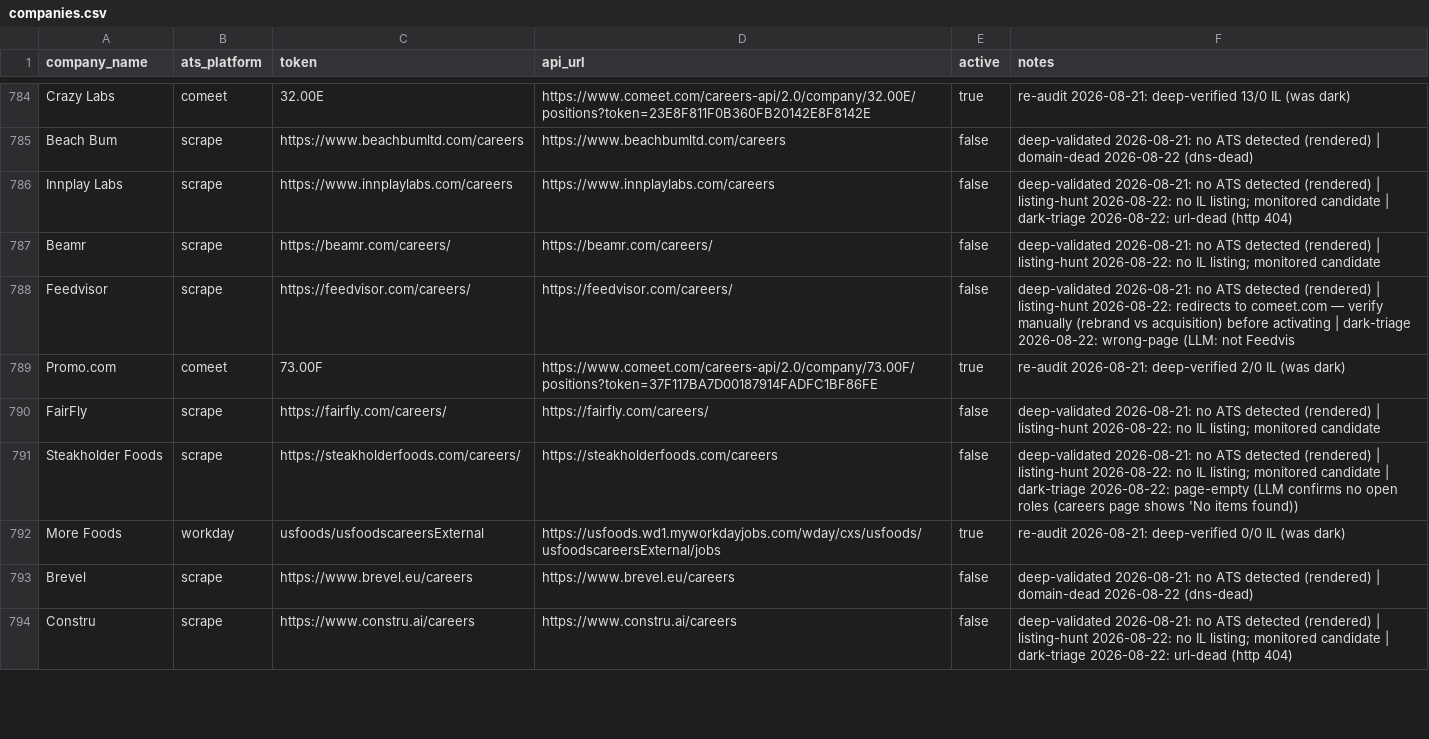
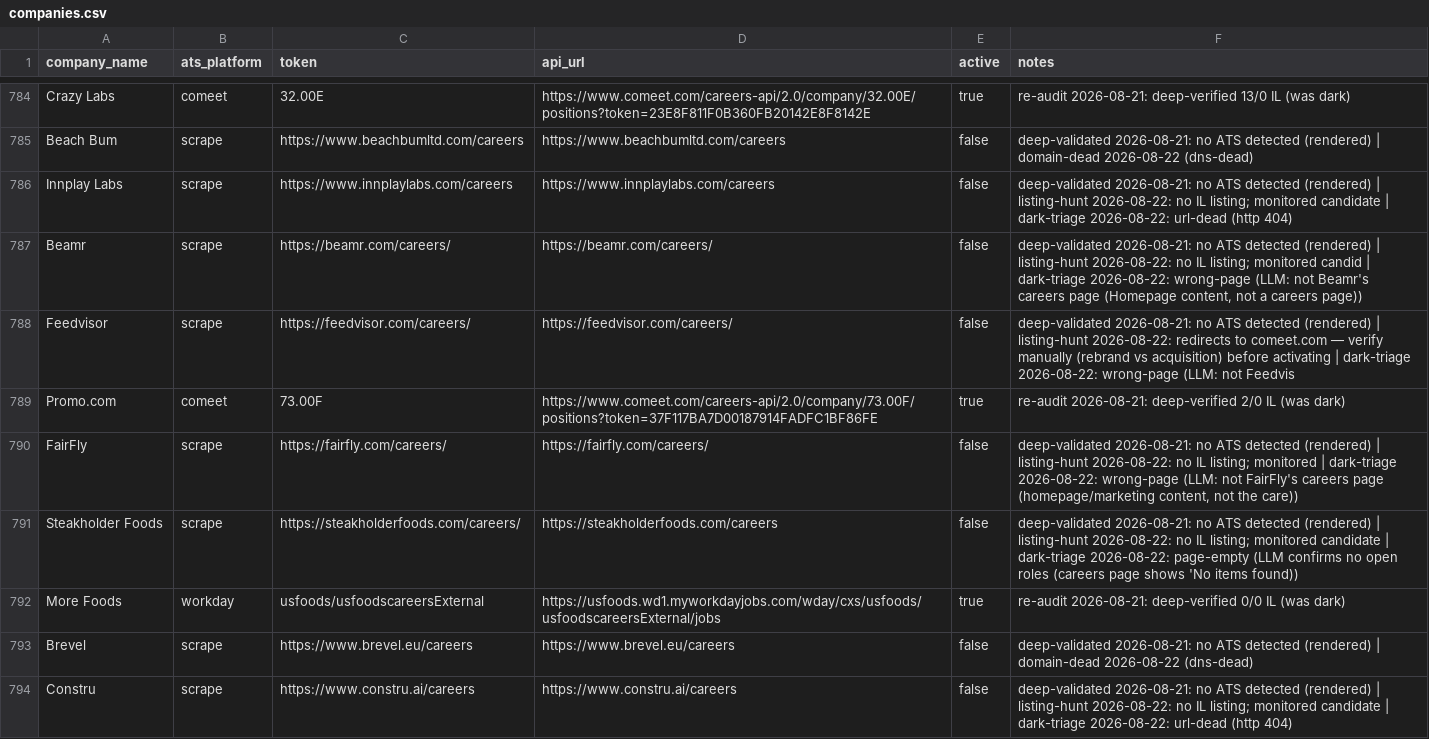
Before and after one commit to AnalystJobsIL/pipeline, a CSV file: companies.csv, drawn as a sheet; only a part is shown, gaps mark what is left out; the diff covers the shown part only.

```diff
--- a/companies.csv
+++ b/companies.csv
@@ -786,6 +786,6 @@ Beach Bum,scrape,https://www.beachbumltd.com/careers,https://www.beachbumltd.com
 Innplay Labs,scrape,https://www.innplaylabs.com/careers,https://www.innplaylabs.com/careers,false,deep-validated 2026-08-21: no ATS detected (rendered) | listing-hunt 2026-08-22: no IL listing; monitored candidate | dark-triage 2026-08-22: url-dead (http 404)
-Beamr,scrape,https://beamr.com/careers/,https://beamr.com/careers/,false,deep-validated 2026-08-21: no ATS detected (rendered) | listing-hunt 2026-08-22: no IL listing; monitored candidate
+Beamr,scrape,https://beamr.com/careers/,https://beamr.com/careers/,false,"deep-validated 2026-08-21: no ATS detected (rendered) | listing-hunt 2026-08-22: no IL listing; monitored candid | dark-triage 2026-08-22: wrong-page (LLM: not Beamr's careers page (Homepage content, not a careers page))"
 Feedvisor,scrape,https://feedvisor.com/careers/,https://feedvisor.com/careers/,false,deep-validated 2026-08-21: no ATS detected (rendered) | listing-hunt 2026-08-22: redirects to comeet.com — verify manually (rebrand vs acquisition) before activating | dark-triage 2026-08-22: wrong-page (LLM: not Feedvis
 Promo.com,comeet,73.00F,https://www.comeet.com/careers-api/2.0/company/73.00F/positions?token=37F117BA7D00187914FADFC1BF86FE,true,re-audit 2026-08-21: deep-verified 2/0 IL (was dark)
-FairFly,scrape,https://fairfly.com/careers/,https://fairfly.com/careers/,false,deep-validated 2026-08-21: no ATS detected (rendered) | listing-hunt 2026-08-22: no IL listing; monitored candidate
+FairFly,scrape,https://fairfly.com/careers/,https://fairfly.com/careers/,false,"deep-validated 2026-08-21: no ATS detected (rendered) | listing-hunt 2026-08-22: no IL listing; monitored  | dark-triage 2026-08-22: wrong-page (LLM: not FairFly's careers page (homepage/marketing content, not the care))"
 Steakholder Foods,scrape,https://steakholderfoods.com/careers/,https://steakholderfoods.com/careers,false,deep-validated 2026-08-21: no ATS detected (rendered) | listing-hunt 2026-08-22: no IL listing; monitored candidate | dark-triage 2026-08-22: page-empty (LLM confirms no open roles (careers page shows 'No items found))
```
Also changed, not shown: 48 edited cells elsewhere in this file, 1 other file.
